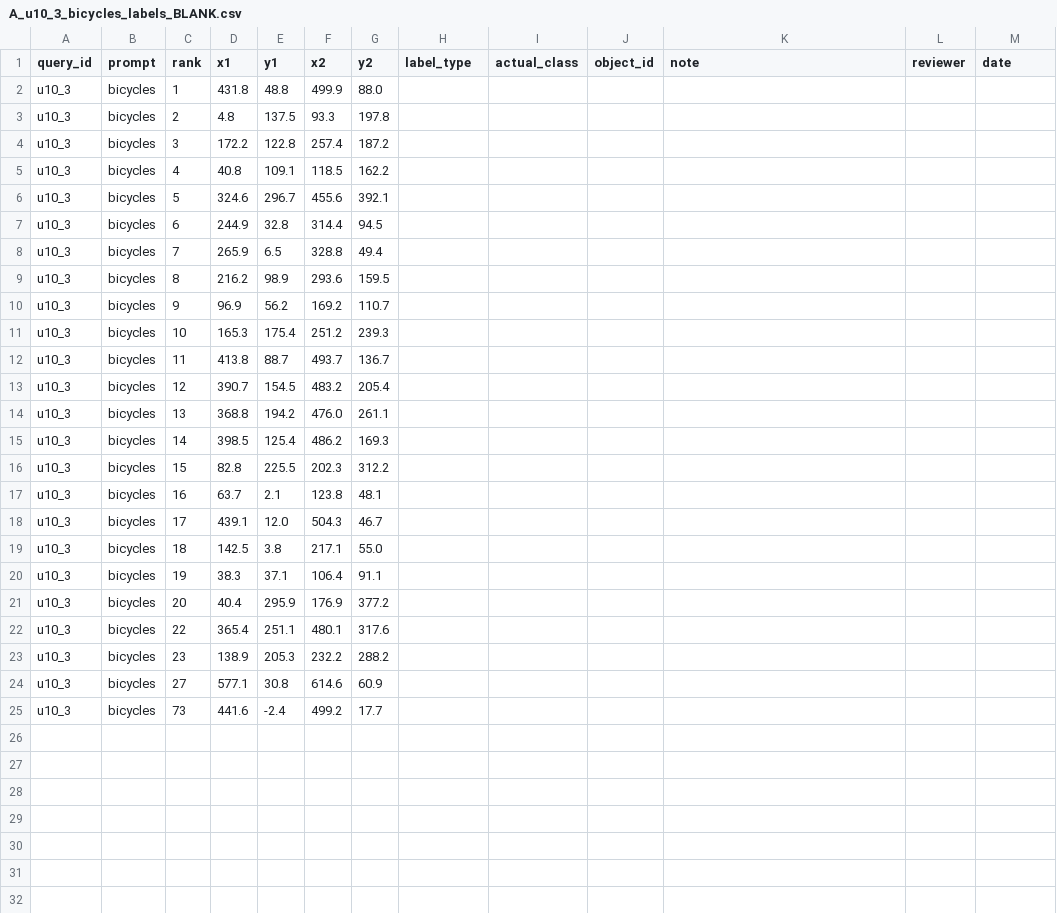
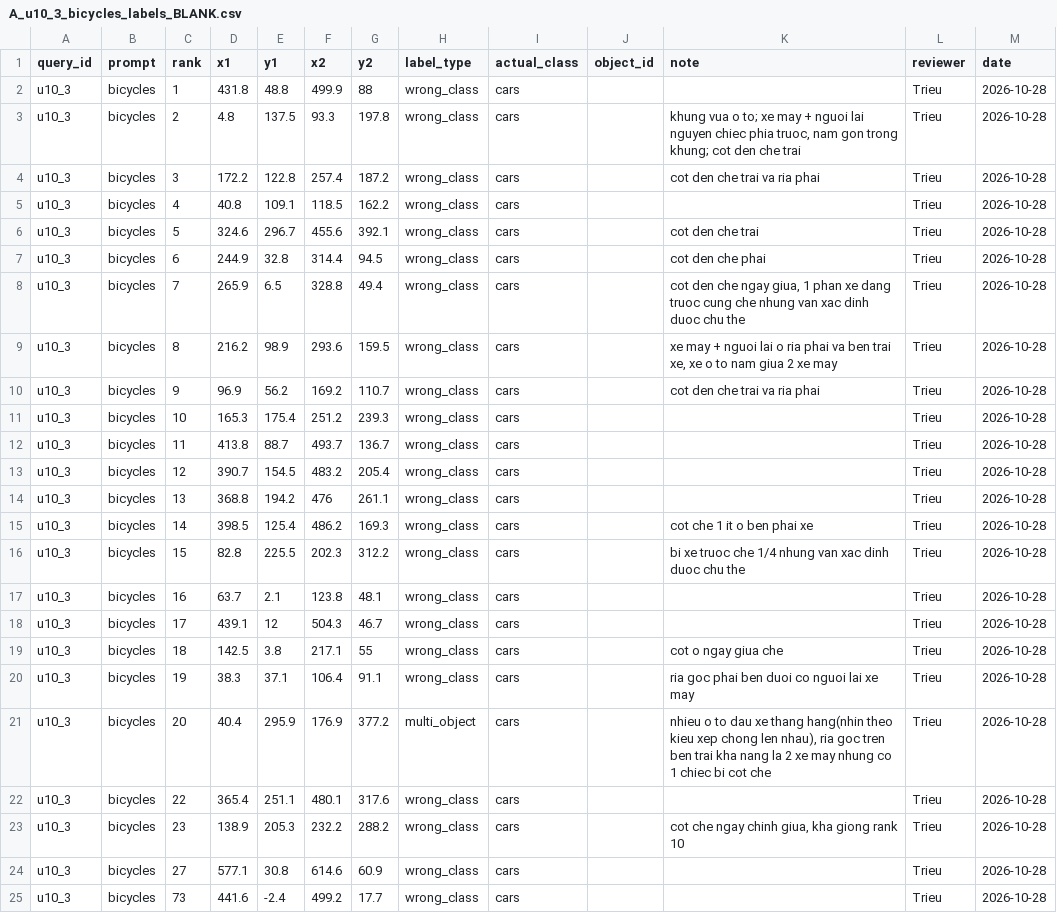
Before and after one commit to minhtridaoo/CS331, a CSV file: results/countgdpp/p4_n4_review_package_20261027/A_u10_3_bicycles_labels_BLANK.csv, drawn as a sheet.

Commit message:
Triệu: N4 tầng A V1 (78 khung) + V2 bổ sung (21 mẫu + 18 E3)

```diff
--- a/results/countgdpp/p4_n4_review_package_20261027/A_u10_3_bicycles_labels_BLANK.csv
+++ b/results/countgdpp/p4_n4_review_package_20261027/A_u10_3_bicycles_labels_BLANK.csv
@@ -1,25 +1,25 @@
 query_id,prompt,rank,x1,y1,x2,y2,label_type,actual_class,object_id,note,reviewer,date
-u10_3,bicycles,1,431.8,48.8,499.9,88.0,,,,,,
-u10_3,bicycles,2,4.8,137.5,93.3,197.8,,,,,,
-u10_3,bicycles,3,172.2,122.8,257.4,187.2,,,,,,
-u10_3,bicycles,4,40.8,109.1,118.5,162.2,,,,,,
-u10_3,bicycles,5,324.6,296.7,455.6,392.1,,,,,,
-u10_3,bicycles,6,244.9,32.8,314.4,94.5,,,,,,
-u10_3,bicycles,7,265.9,6.5,328.8,49.4,,,,,,
-u10_3,bicycles,8,216.2,98.9,293.6,159.5,,,,,,
-u10_3,bicycles,9,96.9,56.2,169.2,110.7,,,,,,
-u10_3,bicycles,10,165.3,175.4,251.2,239.3,,,,,,
-u10_3,bicycles,11,413.8,88.7,493.7,136.7,,,,,,
-u10_3,bicycles,12,390.7,154.5,483.2,205.4,,,,,,
-u10_3,bicycles,13,368.8,194.2,476.0,261.1,,,,,,
-u10_3,bicycles,14,398.5,125.4,486.2,169.3,,,,,,
-u10_3,bicycles,15,82.8,225.5,202.3,312.2,,,,,,
-u10_3,bicycles,16,63.7,2.1,123.8,48.1,,,,,,
-u10_3,bicycles,17,439.1,12.0,504.3,46.7,,,,,,
-u10_3,bicycles,18,142.5,3.8,217.1,55.0,,,,,,
-u10_3,bicycles,19,38.3,37.1,106.4,91.1,,,,,,
-u10_3,bicycles,20,40.4,295.9,176.9,377.2,,,,,,
-u10_3,bicycles,22,365.4,251.1,480.1,317.6,,,,,,
-u10_3,bicycles,23,138.9,205.3,232.2,288.2,,,,,,
-u10_3,bicycles,27,577.1,30.8,614.6,60.9,,,,,,
-u10_3,bicycles,73,441.6,-2.4,499.2,17.7,,,,,,
+u10_3,bicycles,1,431.8,48.8,499.9,88,wrong_class,cars,,,Trieu,2026-10-28
+u10_3,bicycles,2,4.8,137.5,93.3,197.8,wrong_class,cars,,"khung vua o to; xe may + nguoi lai nguyen chiec phia truoc, nam gon trong khung; cot den che trai",Trieu,2026-10-28
+u10_3,bicycles,3,172.2,122.8,257.4,187.2,wrong_class,cars,, cot den che trai va ria phai,Trieu,2026-10-28
+u10_3,bicycles,4,40.8,109.1,118.5,162.2,wrong_class,cars,,,Trieu,2026-10-28
+u10_3,bicycles,5,324.6,296.7,455.6,392.1,wrong_class,cars,, cot den che trai ,Trieu,2026-10-28
+u10_3,bicycles,6,244.9,32.8,314.4,94.5,wrong_class,cars,, cot den che phai,Trieu,2026-10-28
+u10_3,bicycles,7,265.9,6.5,328.8,49.4,wrong_class,cars,," cot den che ngay giua, 1 phan xe dang truoc cung che nhung van xac dinh duoc chu the",Trieu,2026-10-28
+u10_3,bicycles,8,216.2,98.9,293.6,159.5,wrong_class,cars,,"xe may + nguoi lai o ria phai va ben trai xe, xe o to nam giua 2 xe may",Trieu,2026-10-28
+u10_3,bicycles,9,96.9,56.2,169.2,110.7,wrong_class,cars,, cot den che trai va ria phai,Trieu,2026-10-28
+u10_3,bicycles,10,165.3,175.4,251.2,239.3,wrong_class,cars,,,Trieu,2026-10-28
+u10_3,bicycles,11,413.8,88.7,493.7,136.7,wrong_class,cars,,,Trieu,2026-10-28
+u10_3,bicycles,12,390.7,154.5,483.2,205.4,wrong_class,cars,,,Trieu,2026-10-28
+u10_3,bicycles,13,368.8,194.2,476,261.1,wrong_class,cars,,,Trieu,2026-10-28
+u10_3,bicycles,14,398.5,125.4,486.2,169.3,wrong_class,cars,,cot che 1 it o ben phai xe,Trieu,2026-10-28
+u10_3,bicycles,15,82.8,225.5,202.3,312.2,wrong_class,cars,,bi xe truoc che 1/4 nhung van xac dinh duoc chu the,Trieu,2026-10-28
+u10_3,bicycles,16,63.7,2.1,123.8,48.1,wrong_class,cars,,,Trieu,2026-10-28
+u10_3,bicycles,17,439.1,12,504.3,46.7,wrong_class,cars,,,Trieu,2026-10-28
+u10_3,bicycles,18,142.5,3.8,217.1,55,wrong_class,cars,,cot o ngay giua che,Trieu,2026-10-28
+u10_3,bicycles,19,38.3,37.1,106.4,91.1,wrong_class,cars,,ria goc phai ben duoi co nguoi lai xe may,Trieu,2026-10-28
+u10_3,bicycles,20,40.4,295.9,176.9,377.2,multi_object,cars,,"nhieu o to dau xe thang hang(nhin theo kieu xep chong len nhau), ria goc tren ben trai kha nang la 2 xe may nhung co 1 chiec bi cot che",Trieu,2026-10-28
+u10_3,bicycles,22,365.4,251.1,480.1,317.6,wrong_class,cars,,,Trieu,2026-10-28
+u10_3,bicycles,23,138.9,205.3,232.2,288.2,wrong_class,cars,,"cot che ngay chinh giua, kha giong rank 10",Trieu,2026-10-28
+u10_3,bicycles,27,577.1,30.8,614.6,60.9,wrong_class,cars,,,Trieu,2026-10-28
+u10_3,bicycles,73,441.6,-2.4,499.2,17.7,wrong_class,cars,,,Trieu,2026-10-28
```
Also changed, not shown: results/countgdpp/p4_n4_review_package_20261027/A_u01_1_people_labels_TRIEU_BLANK.csv, results/countgdpp/p4_n4_review_package_20261027/A_u01_3_sheep_labels_BLANK.csv, 15 other files.
